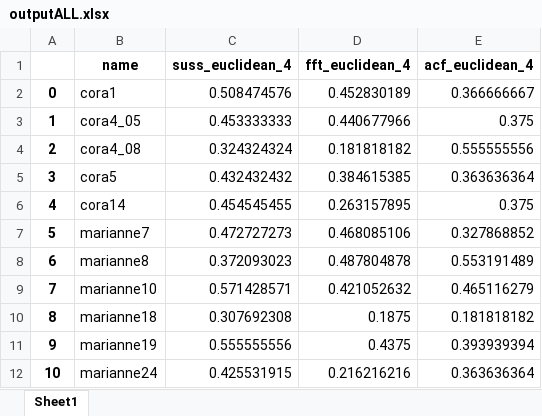
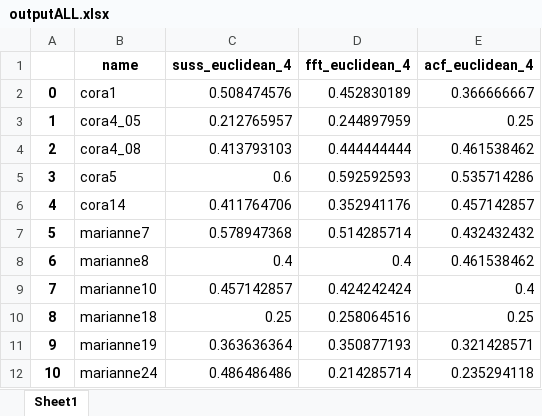
Before and after one commit to mosenco/CUSUMMO, an Excel workbook: outputFile/outputALL.xlsx, sheet Sheet1, drawn as a sheet; only a part is shown; values as stored, in another font and other column widths than the file's, no borders; the diff covers the shown part only; the diff names each change by its address in the sheet, - before the commit and + after, or states it on an @@ line.

```diff
--- a/outputFile/outputALL.xlsx (sheet Sheet1)
+++ b/outputFile/outputALL.xlsx (sheet Sheet1)
-C3 (suss_euclidean_4): 0.453333333
+C3 (suss_euclidean_4): 0.212765957
-D3 (fft_euclidean_4): 0.440677966
+D3 (fft_euclidean_4): 0.244897959
-E3 (acf_euclidean_4): 0.375
+E3 (acf_euclidean_4): 0.25
-C4 (suss_euclidean_4): 0.324324324
+C4 (suss_euclidean_4): 0.413793103
-D4 (fft_euclidean_4): 0.181818182
+D4 (fft_euclidean_4): 0.444444444
-E4 (acf_euclidean_4): 0.555555556
+E4 (acf_euclidean_4): 0.461538462
-C5 (suss_euclidean_4): 0.432432432
+C5 (suss_euclidean_4): 0.6
-D5 (fft_euclidean_4): 0.384615385
+D5 (fft_euclidean_4): 0.592592593
-E5 (acf_euclidean_4): 0.363636364
+E5 (acf_euclidean_4): 0.535714286
-C6 (suss_euclidean_4): 0.454545455
+C6 (suss_euclidean_4): 0.411764706
-D6 (fft_euclidean_4): 0.263157895
+D6 (fft_euclidean_4): 0.352941176
-E6 (acf_euclidean_4): 0.375
+E6 (acf_euclidean_4): 0.457142857
-C7 (suss_euclidean_4): 0.472727273
+C7 (suss_euclidean_4): 0.578947368
-D7 (fft_euclidean_4): 0.468085106
+D7 (fft_euclidean_4): 0.514285714
-E7 (acf_euclidean_4): 0.327868852
+E7 (acf_euclidean_4): 0.432432432
-C8 (suss_euclidean_4): 0.372093023
+C8 (suss_euclidean_4): 0.4
-D8 (fft_euclidean_4): 0.487804878
+D8 (fft_euclidean_4): 0.4
-E8 (acf_euclidean_4): 0.553191489
+E8 (acf_euclidean_4): 0.461538462
-C9 (suss_euclidean_4): 0.571428571
+C9 (suss_euclidean_4): 0.457142857
-D9 (fft_euclidean_4): 0.421052632
+D9 (fft_euclidean_4): 0.424242424
-E9 (acf_euclidean_4): 0.465116279
+E9 (acf_euclidean_4): 0.4
-C10 (suss_euclidean_4): 0.307692308
+C10 (suss_euclidean_4): 0.25
-D10 (fft_euclidean_4): 0.1875
+D10 (fft_euclidean_4): 0.258064516
-E10 (acf_euclidean_4): 0.181818182
+E10 (acf_euclidean_4): 0.25
-C11 (suss_euclidean_4): 0.555555556
+C11 (suss_euclidean_4): 0.363636364
-D11 (fft_euclidean_4): 0.4375
+D11 (fft_euclidean_4): 0.350877193
-E11 (acf_euclidean_4): 0.393939394
+E11 (acf_euclidean_4): 0.321428571
-C12 (suss_euclidean_4): 0.425531915
+C12 (suss_euclidean_4): 0.486486486
-D12 (fft_euclidean_4): 0.216216216
+D12 (fft_euclidean_4): 0.214285714
-E12 (acf_euclidean_4): 0.363636364
+E12 (acf_euclidean_4): 0.235294118
```
Also changed, not shown: 30 edited cells elsewhere in this sheet, outputFile/outputALLsingles.xlsx, outputFile/outputALLsinglesRATIO.xlsx.
